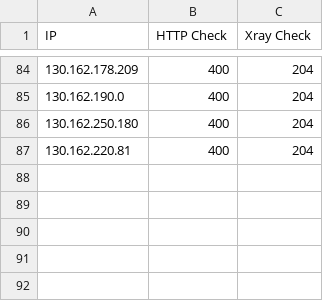
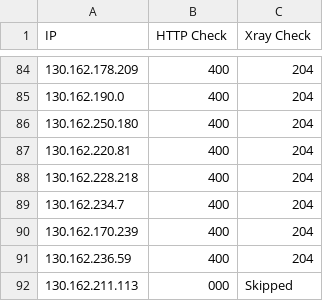
Before and after one commit to XRaySup/ProxyIP, a CSV file: results.csv, drawn as a sheet; only a part is shown, gaps mark what is left out; the diff names each change by its address in the sheet, - before the commit and + after, or states it on an @@ line.

Commit message:
main

```diff
--- a/results.csv
+++ b/results.csv
+row 88: 130.162.228.218 | 400 | 204
+row 89: 130.162.234.7 | 400 | 204
+row 90: 130.162.170.239 | 400 | 204
+row 91: 130.162.236.59 | 400 | 204
+row 92: 130.162.211.113 | 000 | Skipped
```
